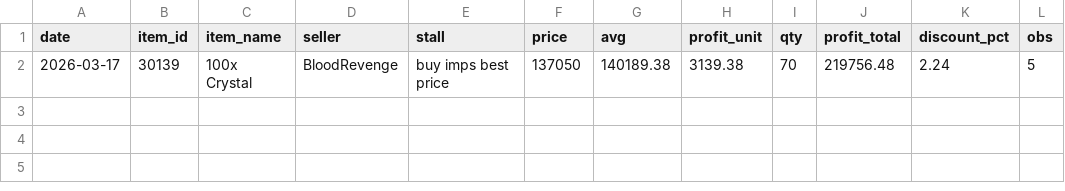
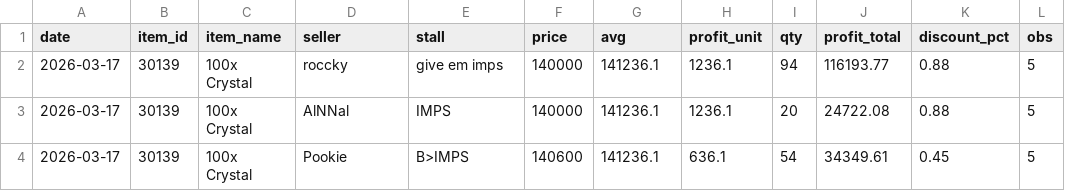
Before and after one commit to Bunencio/moon-discounts, a CSV file: docs/profit_hits_ge_20000.csv, drawn as a sheet.

```diff
--- a/docs/profit_hits_ge_20000.csv
+++ b/docs/profit_hits_ge_20000.csv
@@ -1,2 +1,4 @@
 date,item_id,item_name,seller,stall,price,avg,profit_unit,qty,profit_total,discount_pct,obs
-2026-03-17,30139,100x Crystal,BloodRevenge,buy imps best price,137050,140189.38,3139.38,70,219756.48,2.24,5
+2026-03-17,30139,100x Crystal,roccky,give em imps,140000,141236.1,1236.1,94,116193.77,0.88,5
+2026-03-17,30139,100x Crystal,AlNNal,IMPS,140000,141236.1,1236.1,20,24722.08,0.88,5
+2026-03-17,30139,100x Crystal,Pookie,B>IMPS,140600,141236.1,636.1,54,34349.61,0.45,5
```
